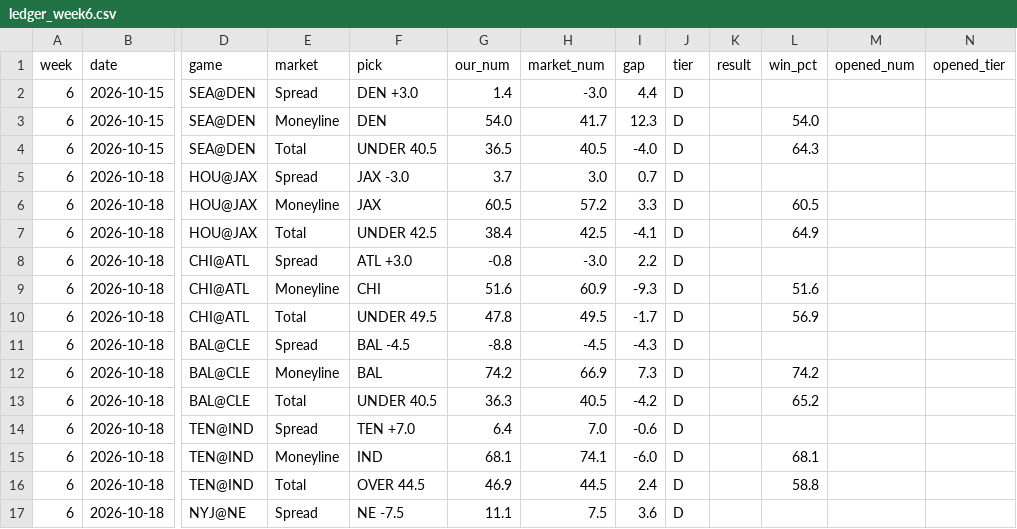
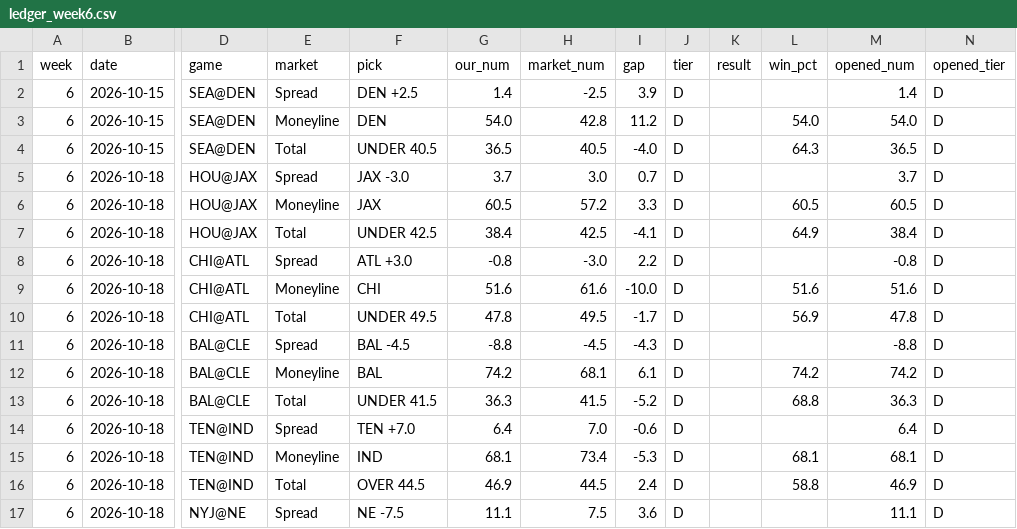
Before and after one commit to fourty2se7en/nfl-card, a CSV file: scripts/ledger_week6.csv, drawn as a sheet; only a part is shown, gaps mark what is left out; the diff covers the shown part only; the diff names each change by its address in the sheet, - before the commit and + after, or states it on an @@ line.

```diff
--- a/scripts/ledger_week6.csv
+++ b/scripts/ledger_week6.csv
-F2 (pick): DEN +3.0
+F2 (pick): DEN +2.5
-H2 (market_num): -3.0
+H2 (market_num): -2.5
-I2 (gap): 4.4
+I2 (gap): 3.9
-M2 (opened_num): (empty)
+M2 (opened_num): 1.4
-N2:N17 (opened_tier): (empty)
+N2:N17 (opened_tier): D
-H3 (market_num): 41.7
+H3 (market_num): 42.8
-I3 (gap): 12.3
+I3 (gap): 11.2
-M3 (opened_num): (empty)
+M3 (opened_num): 54.0
-M4 (opened_num): (empty)
+M4 (opened_num): 36.5
-M5 (opened_num): (empty)
+M5 (opened_num): 3.7
-M6 (opened_num): (empty)
+M6 (opened_num): 60.5
-M7 (opened_num): (empty)
+M7 (opened_num): 38.4
-M8 (opened_num): (empty)
+M8 (opened_num): -0.8
-H9 (market_num): 60.9
+H9 (market_num): 61.6
-I9 (gap): -9.3
+I9 (gap): -10.0
-M9 (opened_num): (empty)
+M9 (opened_num): 51.6
-M10 (opened_num): (empty)
+M10 (opened_num): 47.8
-M11 (opened_num): (empty)
+M11 (opened_num): -8.8
-H12 (market_num): 66.9
+H12 (market_num): 68.1
-I12 (gap): 7.3
+I12 (gap): 6.1
-M12 (opened_num): (empty)
+M12 (opened_num): 74.2
-F13 (pick): UNDER 40.5
+F13 (pick): UNDER 41.5
-H13 (market_num): 40.5
+H13 (market_num): 41.5
-I13 (gap): -4.2
+I13 (gap): -5.2
-L13 (win_pct): 65.2
+L13 (win_pct): 68.8
-M13 (opened_num): (empty)
+M13 (opened_num): 36.3
-M14 (opened_num): (empty)
+M14 (opened_num): 6.4
-H15 (market_num): 74.1
+H15 (market_num): 73.4
-I15 (gap): -6.0
+I15 (gap): -5.3
-M15 (opened_num): (empty)
+M15 (opened_num): 68.1
-M16 (opened_num): (empty)
+M16 (opened_num): 46.9
-M17 (opened_num): (empty)
+M17 (opened_num): 11.1
```
Also changed, not shown: 78 edited cells elsewhere in this file, scripts/ledger_history.csv, site/ledger_week6.csv, 5 other files.
